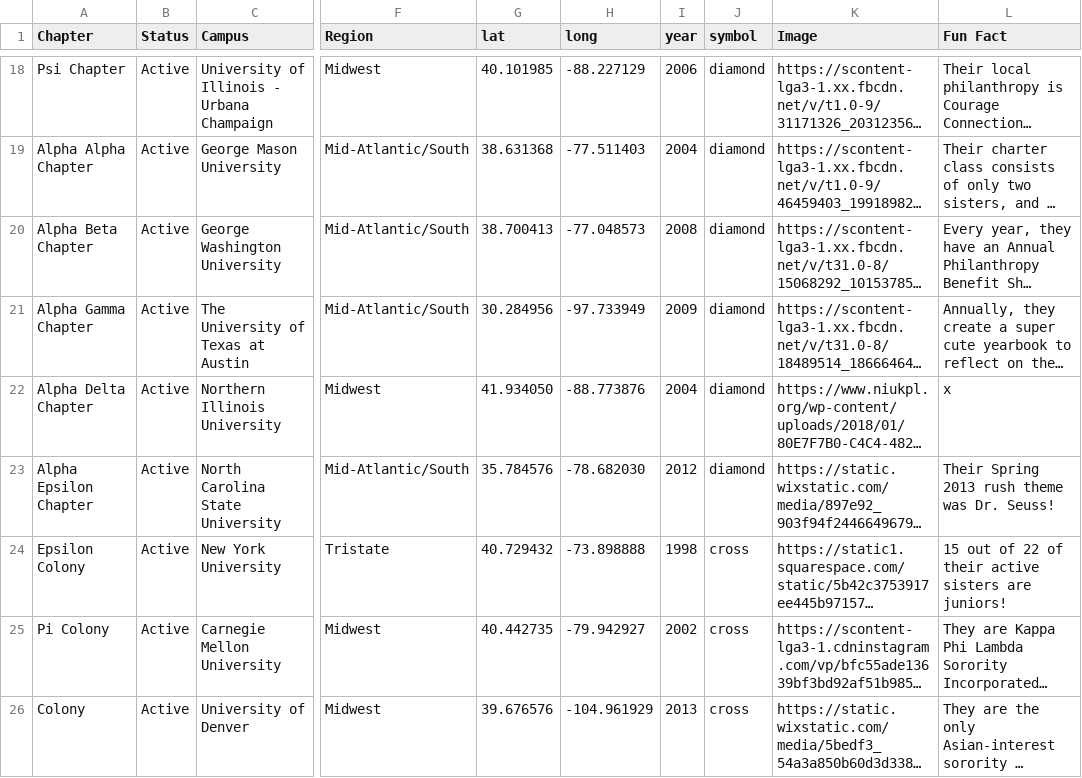
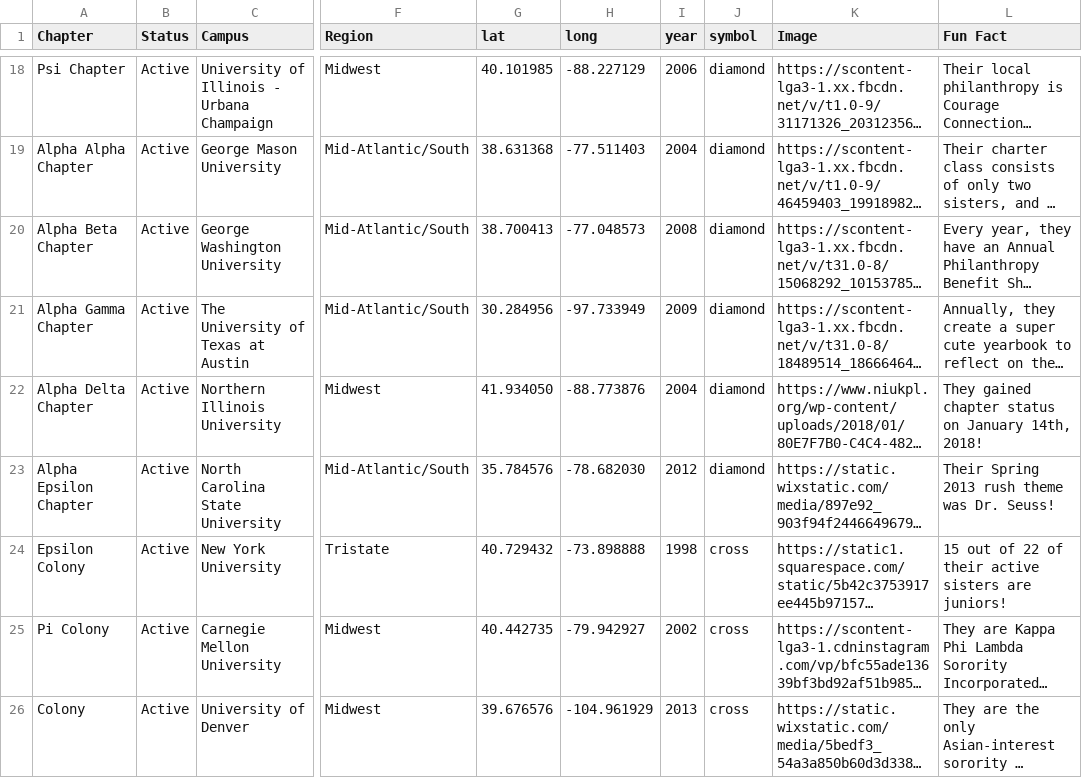
Before and after one commit to vivienlee00/Kappa-Phi-Lambda-Map, a CSV file: chapters.csv, drawn as a sheet; only a part is shown, gaps mark what is left out; long unchanged cells end in …; the diff covers the shown part only; the diff names each change by its address in the sheet, - before the commit and + after, or states it on an @@ line.

Commit message:
lol

```diff
--- a/chapters.csv
+++ b/chapters.csv
-L22 (Fun Fact): x
+L22 (Fun Fact): They gained chapter status on January 14th, 2018!
```
Also changed, not shown: 11 edited cells elsewhere in this file.
